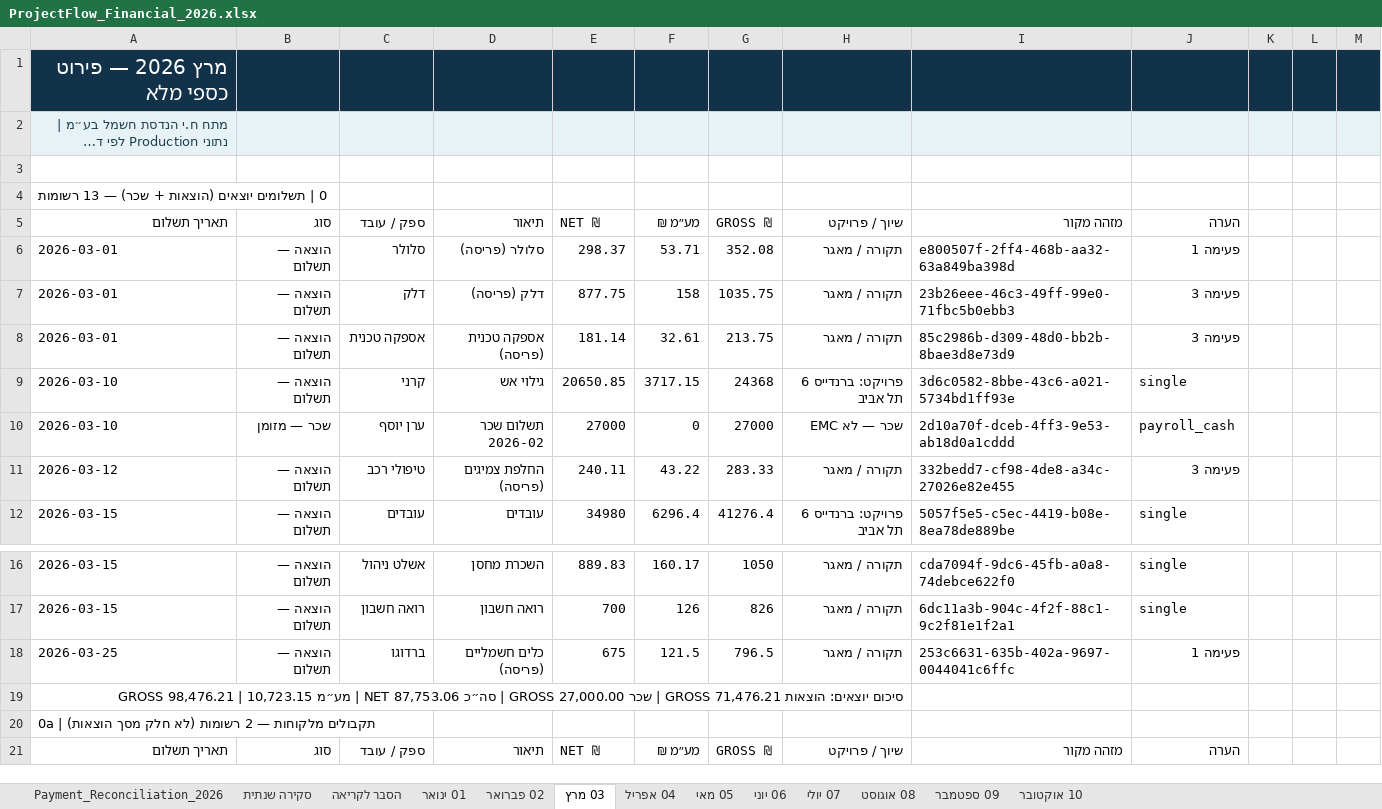
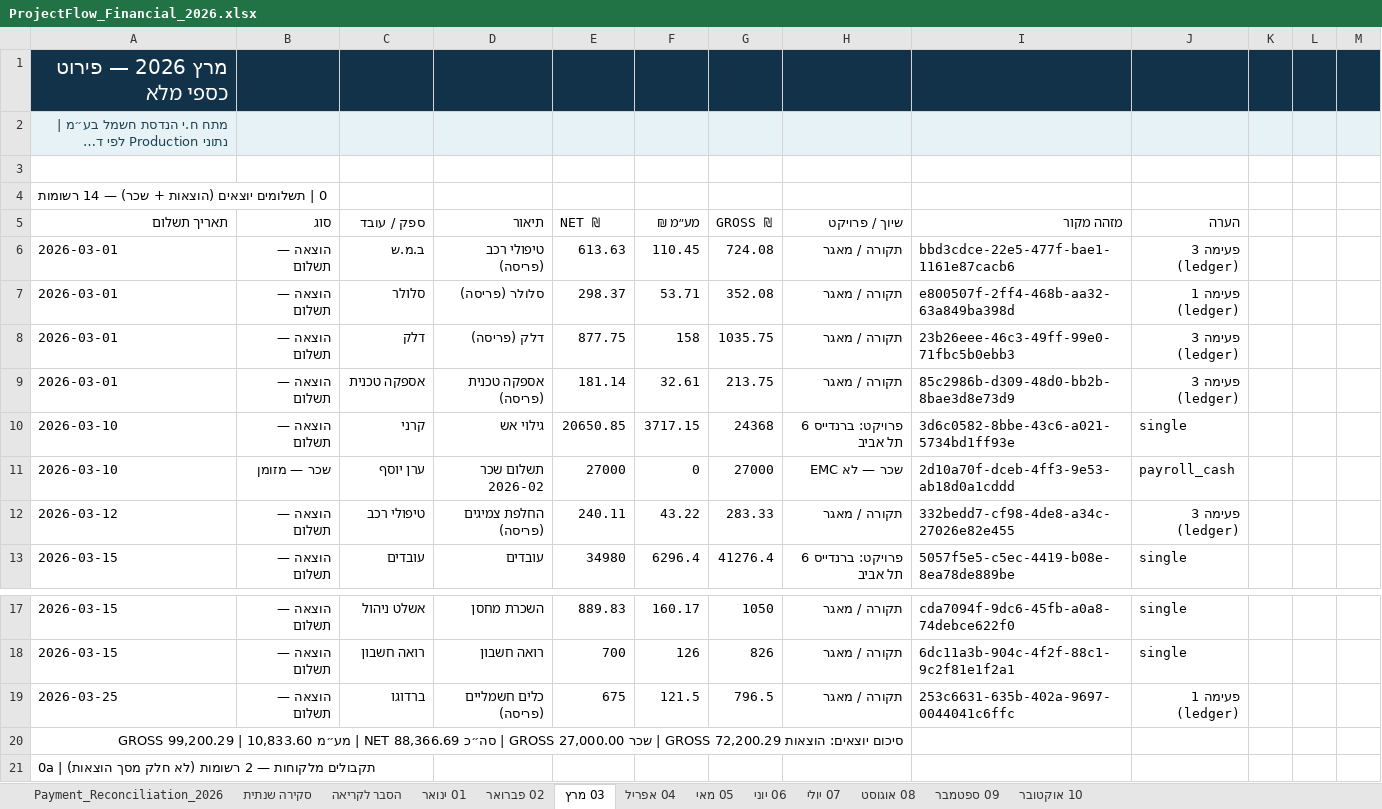
Before and after one commit to PROFLOW2026/PROFLOW, an Excel workbook: ProjectFlow_Financial_2026.xlsx, sheet 03 מרץ, drawn as a sheet; only a part is shown, gaps mark what is left out; the shorter side is filled out with more unchanged rows; long unchanged cells end in …; values as stored, in another font and other column widths than the file's, no borders; addresses are those after the commit; the diff names each change by its address in the sheet, - before the commit and + after, or states it on an @@ line.

```diff
--- a/ProjectFlow_Financial_2026.xlsx (sheet 03 מרץ)
+++ b/ProjectFlow_Financial_2026.xlsx (sheet 03 מרץ)
-A4: 0 | תשלומים יוצאים (הוצאות + שכר) — 13 רשומות
+A4: 0 | תשלומים יוצאים (הוצאות + שכר) — 14 רשומות
+row 6: 2026-03-01 | הוצאה — תשלום | ב.מ.ש | טיפולי רכב (פריסה) | 613.63 | 110.45 | 724.08 | תקורה / מאגר | bbd3cdce-22e5-477f-bae1-1161e87cacb6 | פעימה 3 (ledger)
-J7: פעימה 1
+J7: פעימה 1 (ledger)
-J8:J9: פעימה 3
+J8:J9: פעימה 3 (ledger)
-J12: פעימה 3
+J12: פעימה 3 (ledger)
-J19: פעימה 1
+J19: פעימה 1 (ledger)
-A20: …הוצאות GROSS 71,476.21 | שכר GROSS 27,000.00 | סה״כ NET 87,753.06 | מע״מ 10,723.15 | GROSS 98,476.21
+A20: …הוצאות GROSS 72,200.29 | שכר GROSS 27,000.00 | סה״כ NET 88,366.69 | מע״מ 10,833.60 | GROSS 99,200.29
```
Also changed, not shown: sheet 10 אוקטובר, sheet 04 אפריל, sheet 05 מאי, sheet 06 יוני, sheet 02 פברואר, sheet 01 ינואר, 3 more sheets, 8 other files.
